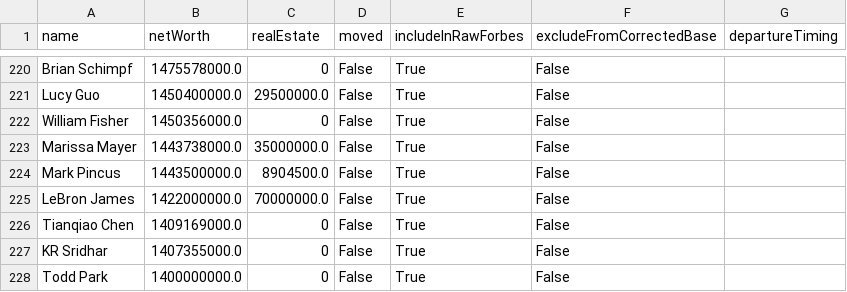
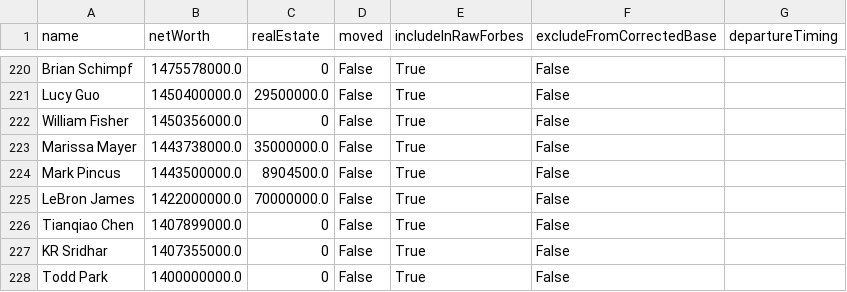
Before and after one commit to PolicyEngine/california-wealth-tax, a CSV file: data/billionaires_live.csv, drawn as a sheet; only a part is shown, gaps mark what is left out; the diff covers the shown part only.

```diff
--- a/data/billionaires_live.csv
+++ b/data/billionaires_live.csv
@@ -225,3 +225,3 @@ Mark Pincus,1443500000.0,8904500.0,False,True,False,
 LeBron James,1422000000.0,70000000.0,False,True,False,
-Tianqiao Chen,1409169000.0,0,False,True,False,
+Tianqiao Chen,1407899000.0,0,False,True,False,
 KR Sridhar,1407355000.0,0,False,True,False,
```
Also changed, not shown: 3 added rows, 3 removed rows and 12 edited cells elsewhere in this file, 3 other files.
